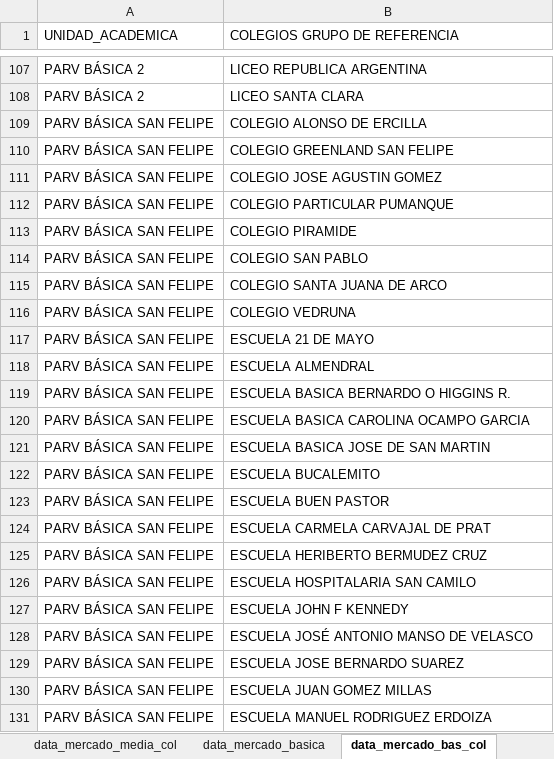
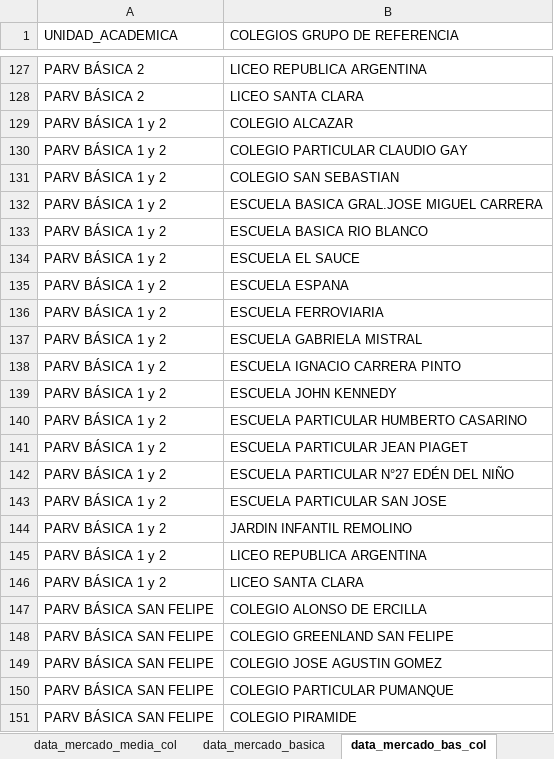
Before and after one commit to cjsepulveda/corporate_project, an Excel workbook: src/pages/data/data_corp_demo.xlsx, sheet data_mercado_bas_col, drawn as a sheet; only a part is shown, gaps mark what is left out; the shorter side is filled out with more unchanged rows; values as stored, in another font and other column widths than the file's, no borders; the diff covers the shown part only; the diff names each change by its address in the sheet, - before the commit and + after, or states it on an @@ line.

```diff
--- a/src/pages/data/data_corp_demo.xlsx (sheet data_mercado_bas_col)
+++ b/src/pages/data/data_corp_demo.xlsx (sheet data_mercado_bas_col)
+row 129: PARV BÁSICA 1 y 2 | COLEGIO ALCAZAR
+row 130: PARV BÁSICA 1 y 2 | COLEGIO PARTICULAR CLAUDIO GAY
+row 131: PARV BÁSICA 1 y 2 | COLEGIO SAN SEBASTIAN
+row 132: PARV BÁSICA 1 y 2 | ESCUELA BASICA GRAL.JOSE MIGUEL CARRERA
+row 133: PARV BÁSICA 1 y 2 | ESCUELA BASICA RIO BLANCO
+row 134: PARV BÁSICA 1 y 2 | ESCUELA EL SAUCE
+row 135: PARV BÁSICA 1 y 2 | ESCUELA ESPANA
+row 136: PARV BÁSICA 1 y 2 | ESCUELA FERROVIARIA
+row 137: PARV BÁSICA 1 y 2 | ESCUELA GABRIELA MISTRAL
+row 138: PARV BÁSICA 1 y 2 | ESCUELA IGNACIO CARRERA PINTO
+row 139: PARV BÁSICA 1 y 2 | ESCUELA JOHN KENNEDY
+row 140: PARV BÁSICA 1 y 2 | ESCUELA PARTICULAR HUMBERTO CASARINO
+row 141: PARV BÁSICA 1 y 2 | ESCUELA PARTICULAR JEAN PIAGET
+row 142: PARV BÁSICA 1 y 2 | ESCUELA PARTICULAR N°27 EDÉN DEL NIÑO
+row 143: PARV BÁSICA 1 y 2 | ESCUELA PARTICULAR SAN JOSE
+row 144: PARV BÁSICA 1 y 2 | JARDIN INFANTIL REMOLINO
+row 145: PARV BÁSICA 1 y 2 | LICEO REPUBLICA ARGENTINA
+row 146: PARV BÁSICA 1 y 2 | LICEO SANTA CLARA
```
Also changed, not shown: 20 added rows elsewhere in this sheet, sheet data_col_mat_mercado, sheet data_mercado_basica, 1 other file.
